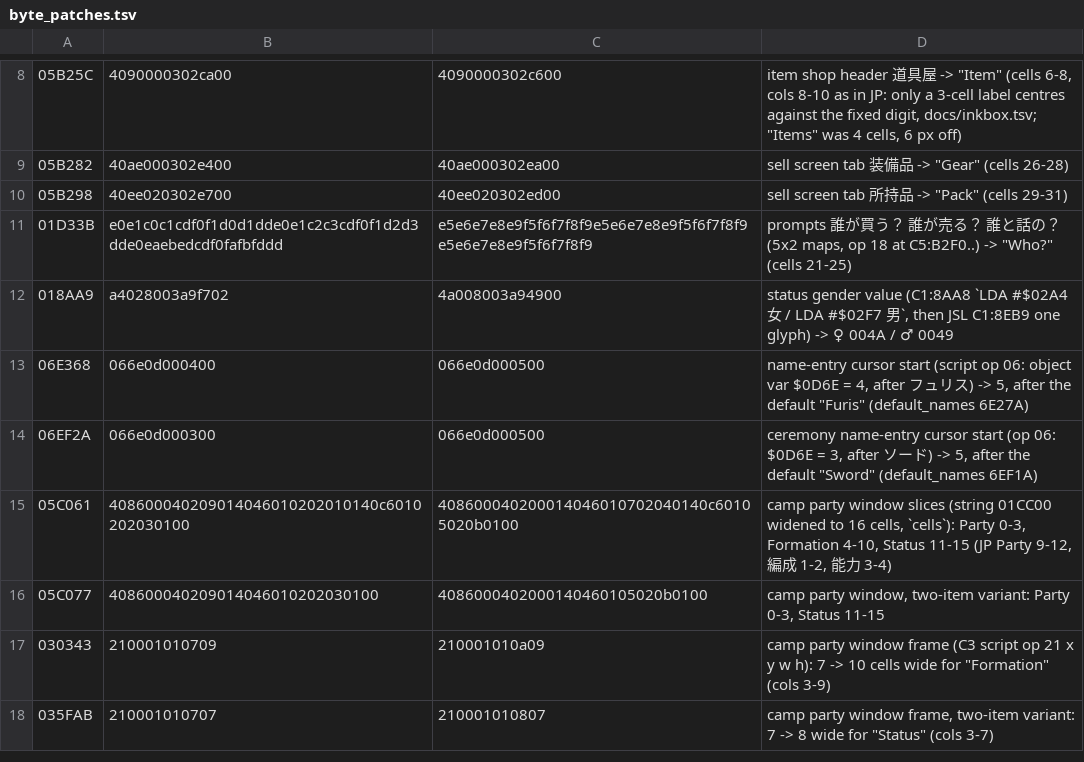
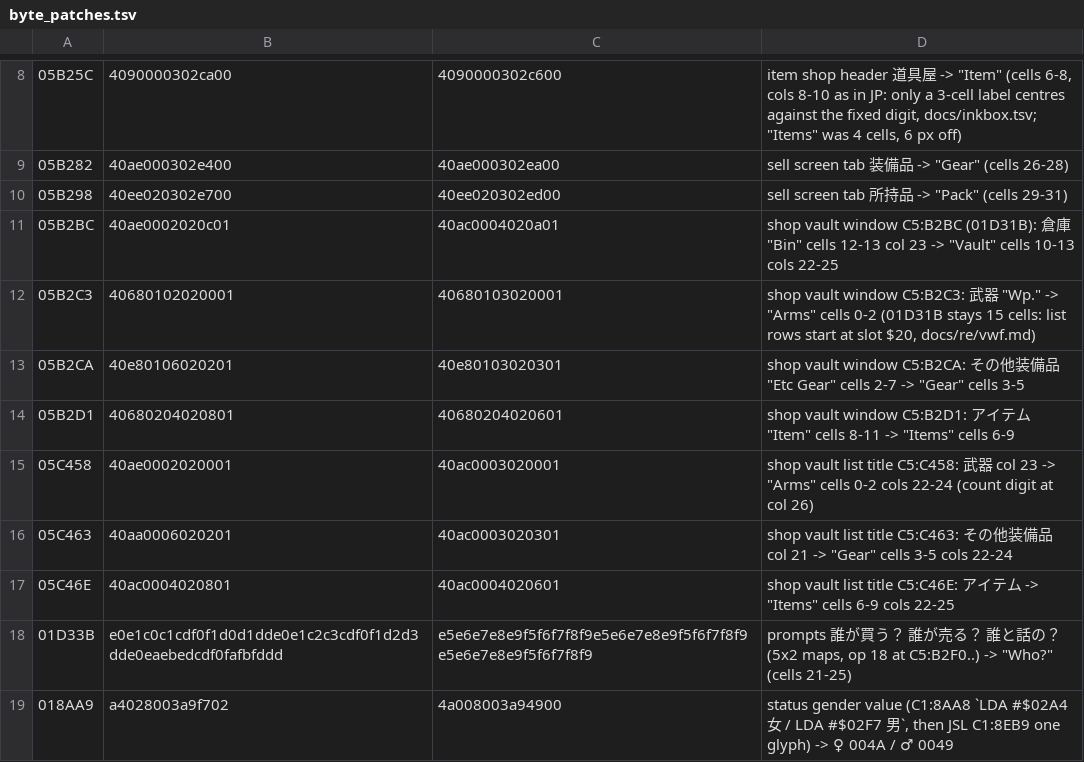
Before and after one commit to minhnhattonthat/bounty-sword-en, a TSV file: script/byte_patches.tsv, drawn as a sheet; only a part is shown, gaps mark what is left out; the shorter side is filled out with more unchanged rows.

```diff
--- a/script/byte_patches.tsv
+++ b/script/byte_patches.tsv
@@ -10,2 +10,9 @@
 05B298	40ee020302e700	40ee020302ed00	sell screen tab 所持品 -> "Pack" (cells 29-31)
+05B2BC	40ae0002020c01	40ac0004020a01	shop vault window C5:B2BC (01D31B): 倉庫 "Bin" cells 12-13 col 23 -> "Vault" cells 10-13 cols 22-25
+05B2C3	40680102020001	40680103020001	shop vault window C5:B2C3: 武器 "Wp." -> "Arms" cells 0-2 (01D31B stays 15 cells: list rows start at slot $20, docs/re/vwf.md)
+05B2CA	40e80106020201	40e80103020301	shop vault window C5:B2CA: その他装備品 "Etc Gear" cells 2-7 -> "Gear" cells 3-5
+05B2D1	40680204020801	40680204020601	shop vault window C5:B2D1: アイテム "Item" cells 8-11 -> "Items" cells 6-9
+05C458	40ae0002020001	40ac0003020001	shop vault list title C5:C458: 武器 col 23 -> "Arms" cells 0-2 cols 22-24 (count digit at col 26)
+05C463	40aa0006020201	40ac0003020301	shop vault list title C5:C463: その他装備品 col 21 -> "Gear" cells 3-5 cols 22-24
+05C46E	40ac0004020801	40ac0004020601	shop vault list title C5:C46E: アイテム -> "Items" cells 6-9 cols 22-25
 01D33B	e0e1c0c1cdf0f1d0d1dde0e1c2c3cdf0f1d2d3dde0eaebedcdf0fafbfddd	e5e6e7e8e9f5f6f7f8f9e5e6e7e8e9f5f6f7f8f9e5e6e7e8e9f5f6f7f8f9	prompts 誰が買う？ 誰が売る？ 誰と話の？ (5x2 maps, op 18 at C5:B2F0..) -> "Who?" (cells 21-25)
```
Also changed, not shown: script/grid_specs.tsv, 1 other file.
